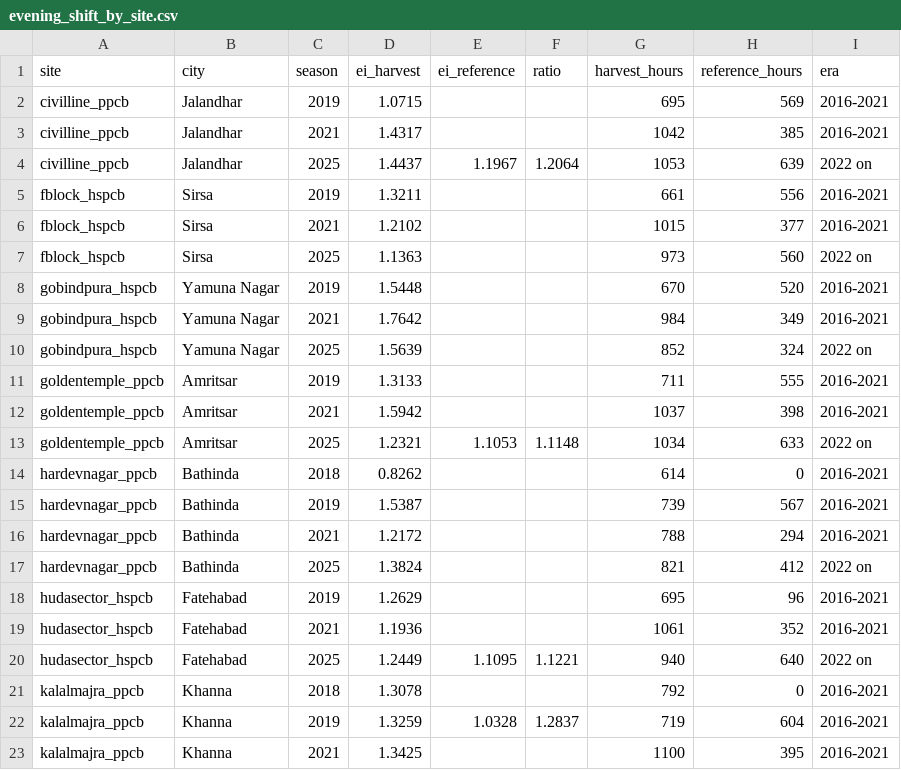
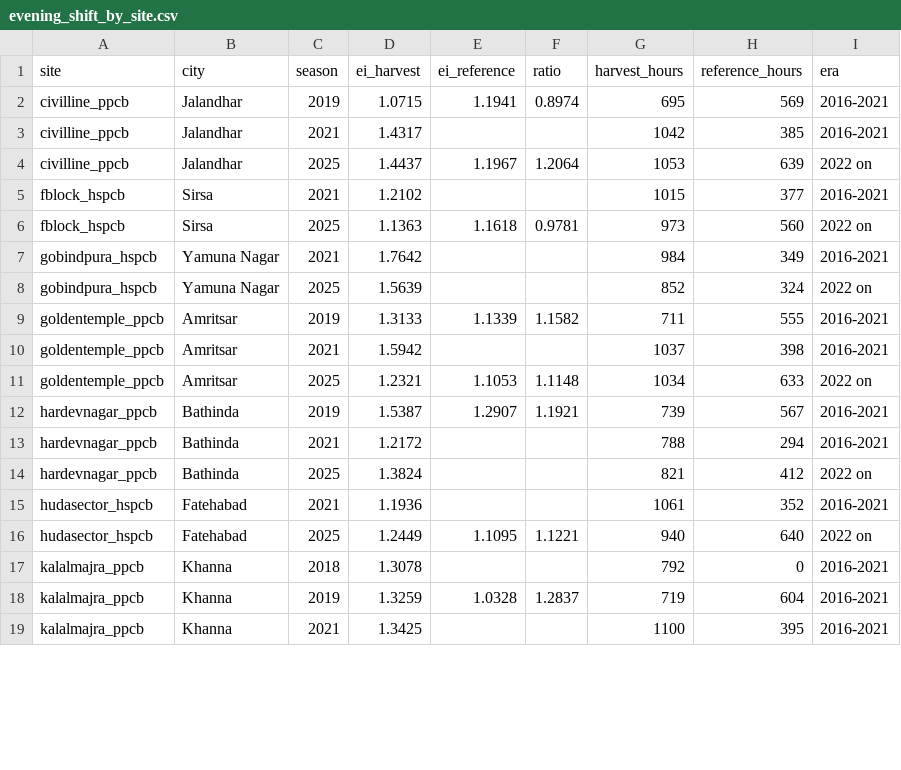
Before and after one commit to krishnav1412/eleven-winters, a CSV file: results/evening_shift_by_site.csv, drawn as a sheet; only a part is shown; the diff covers the shown part only.

```diff
--- a/results/evening_shift_by_site.csv
+++ b/results/evening_shift_by_site.csv
@@ -1,19 +1,15 @@
 site,city,season,ei_harvest,ei_reference,ratio,harvest_hours,reference_hours,era
-civilline_ppcb,Jalandhar,2019,1.0715,,,695,569,2016-2021
+civilline_ppcb,Jalandhar,2019,1.0715,1.1941,0.8974,695,569,2016-2021
 civilline_ppcb,Jalandhar,2021,1.4317,,,1042,385,2016-2021
 civilline_ppcb,Jalandhar,2025,1.4437,1.1967,1.2064,1053,639,2022 on
-fblock_hspcb,Sirsa,2019,1.3211,,,661,556,2016-2021
 fblock_hspcb,Sirsa,2021,1.2102,,,1015,377,2016-2021
-fblock_hspcb,Sirsa,2025,1.1363,,,973,560,2022 on
-gobindpura_hspcb,Yamuna Nagar,2019,1.5448,,,670,520,2016-2021
+fblock_hspcb,Sirsa,2025,1.1363,1.1618,0.9781,973,560,2022 on
 gobindpura_hspcb,Yamuna Nagar,2021,1.7642,,,984,349,2016-2021
 gobindpura_hspcb,Yamuna Nagar,2025,1.5639,,,852,324,2022 on
-goldentemple_ppcb,Amritsar,2019,1.3133,,,711,555,2016-2021
+goldentemple_ppcb,Amritsar,2019,1.3133,1.1339,1.1582,711,555,2016-2021
 goldentemple_ppcb,Amritsar,2021,1.5942,,,1037,398,2016-2021
 goldentemple_ppcb,Amritsar,2025,1.2321,1.1053,1.1148,1034,633,2022 on
-hardevnagar_ppcb,Bathinda,2018,0.8262,,,614,0,2016-2021
-hardevnagar_ppcb,Bathinda,2019,1.5387,,,739,567,2016-2021
+hardevnagar_ppcb,Bathinda,2019,1.5387,1.2907,1.1921,739,567,2016-2021
 hardevnagar_ppcb,Bathinda,2021,1.2172,,,788,294,2016-2021
 hardevnagar_ppcb,Bathinda,2025,1.3824,,,821,412,2022 on
-hudasector_hspcb,Fatehabad,2019,1.2629,,,695,96,2016-2021
 hudasector_hspcb,Fatehabad,2021,1.1936,,,1061,352,2016-2021
```
Also changed, not shown: 5 removed rows and 30 edited cells elsewhere in this file, 54 other files.
